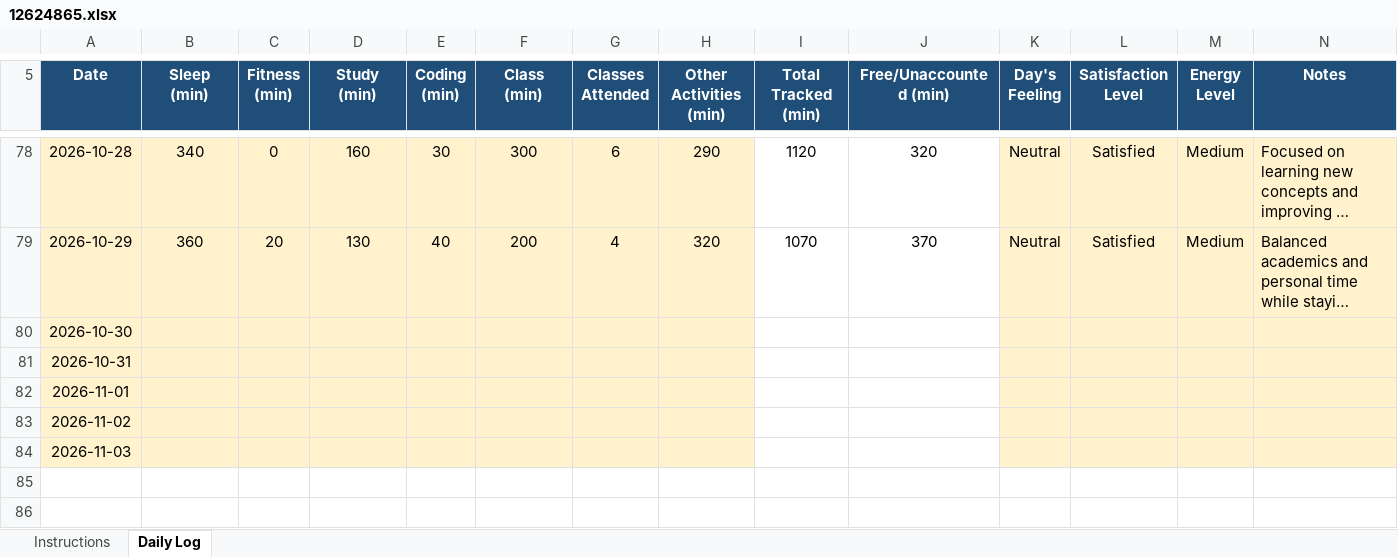
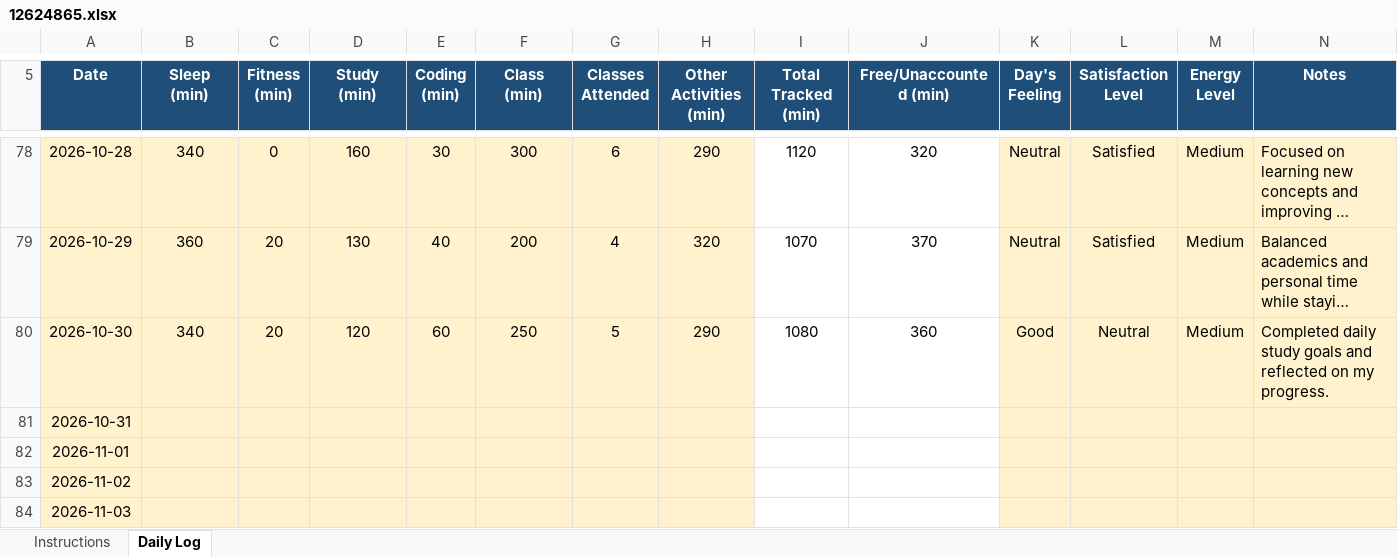
Before and after one commit to mohammadsahil-1/CAP-776, an Excel workbook: 12624865.xlsx, sheet Daily Log, drawn as a sheet; only a part is shown, gaps mark what is left out; long unchanged cells end in …; values as stored, in another font and other column widths than the file's, no borders; conditional formats not drawn; the diff names each change by its address in the sheet, - before the commit and + after, or states it on an @@ line.

```diff
--- a/12624865.xlsx (sheet Daily Log)
+++ b/12624865.xlsx (sheet Daily Log)
-B80 (Sleep (min)): (empty)
+B80 (Sleep (min)): 340
-C80 (Fitness (min)): (empty)
+C80 (Fitness (min)): 20
-D80 (Study (min)): (empty)
+D80 (Study (min)): 120
-E80 (Coding (min)): (empty)
+E80 (Coding (min)): 60
-F80 (Class (min)): (empty)
+F80 (Class (min)): 250
-G80 (Classes Attended): (empty)
+G80 (Classes Attended): 5
-H80 (Other Activities (min)): (empty)
+H80 (Other Activities (min)): 290
-I80 (Total Tracked (min)): (empty)
+I80 (Total Tracked (min)): 1080
-J80 (Free/Unaccounted (min)): (empty)
+J80 (Free/Unaccounted (min)): 360
-K80 (Day's Feeling): (empty)
+K80 (Day's Feeling): Good
-L80 (Satisfaction Level): (empty)
+L80 (Satisfaction Level): Neutral
-M80 (Energy Level): (empty)
+M80 (Energy Level): Medium
-N80 (Notes): (empty)
+N80 (Notes): Completed daily study goals and reflected on my progress.
```
Also changed, not shown: 1 other file.
